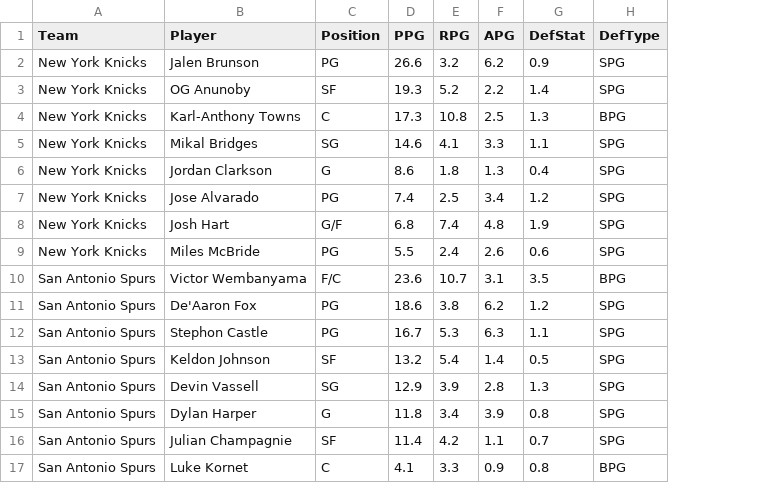
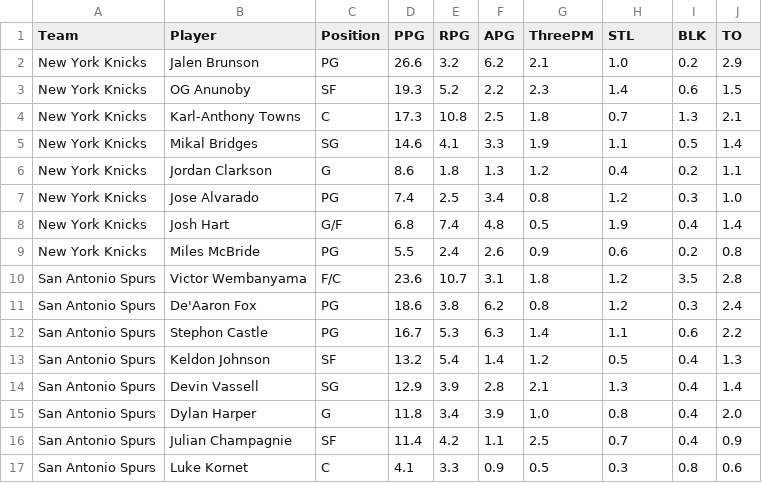
Before and after one commit to R0SH1009/fuck-off-firewall, a CSV file: postseason_averages.csv, drawn as a sheet; removed rows and columns are numbered as before the commit, all else as after; the diff names each change by its address in the sheet, - before the commit and + after, or states it on an @@ line.

```diff
--- a/postseason_averages.csv
+++ b/postseason_averages.csv
+column G (ThreePM), rows 2-17: 2.1 | 2.3 | 1.8 | 1.9 | 1.2 | 0.8 | 0.5 | 0.9 | 1.8 | 0.8 | 1.4 | 1.2 | 2.1 | 1.0 | 2.5 | 0.5
-column H (DefType), rows 2-17: SPG | SPG | BPG | SPG | SPG | SPG | SPG | SPG | BPG | SPG | SPG | SPG | SPG | SPG | SPG | BPG
+column I (BLK), rows 2-17: 0.2 | 0.6 | 1.3 | 0.5 | 0.2 | 0.3 | 0.4 | 0.2 | 3.5 | 0.3 | 0.6 | 0.4 | 0.4 | 0.4 | 0.4 | 0.8
+column J (TO), rows 2-17: 2.9 | 1.5 | 2.1 | 1.4 | 1.1 | 1.0 | 1.4 | 0.8 | 2.8 | 2.4 | 2.2 | 1.3 | 1.4 | 2.0 | 0.9 | 0.6
-H1: DefStat
+H1: STL
-H2 (STL): 0.9
+H2 (STL): 1.0
-H4 (STL): 1.3
+H4 (STL): 0.7
-H10 (STL): 3.5
+H10 (STL): 1.2
-H17 (STL): 0.8
+H17 (STL): 0.3
```
Also changed, not shown: 2 other files.
